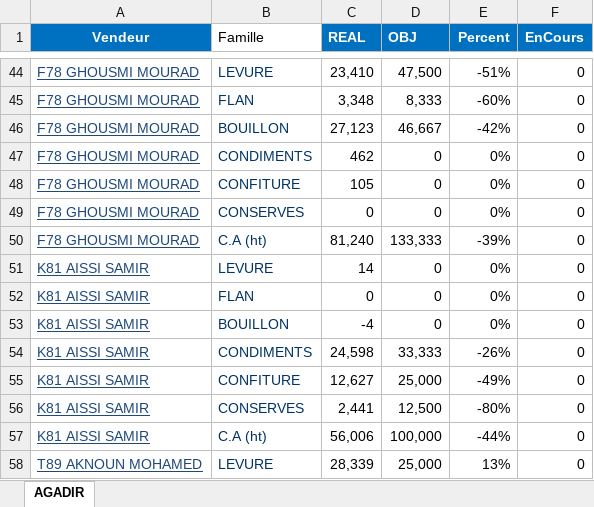
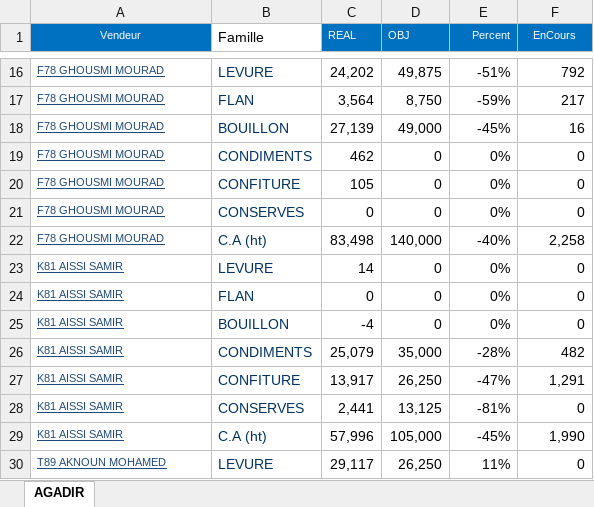
Before and after one commit to guostonline/CDZ-dashboard, an Excel workbook: finale.xlsx, sheet AGADIR, drawn as a sheet; only a part is shown, gaps mark what is left out; values as stored, in another font and other column widths than the file's, no borders; conditional formats not drawn; addresses are those after the commit; the diff covers the shown part only; the diff names each change by its address in the sheet, - before the commit and + after, or states it on an @@ line.

```diff
--- a/finale.xlsx (sheet AGADIR)
+++ b/finale.xlsx (sheet AGADIR)
@@ A1 text size: smaller, bold: on → off @@
@@ C1:F1 text size: smaller, bold: on → off @@
@@ A16:A30 text size: smaller @@
-C16 (REAL): 23,410
+C16 (REAL): 24,202
-D16 (OBJ): 47,500
+D16 (OBJ): 49,875
-F16 (EnCours): 0
+F16 (EnCours): 792
-C17 (REAL): 3,348
+C17 (REAL): 3,564
-D17 (OBJ): 8,333
+D17 (OBJ): 8,750
-E17 (Percent): -60%
+E17 (Percent): -59%
-F17 (EnCours): 0
+F17 (EnCours): 217
-C18 (REAL): 27,123
+C18 (REAL): 27,139
-D18 (OBJ): 46,667
+D18 (OBJ): 49,000
-E18 (Percent): -42%
+E18 (Percent): -45%
-F18 (EnCours): 0
+F18 (EnCours): 16
-C22 (REAL): 81,240
+C22 (REAL): 83,498
-D22 (OBJ): 133,333
+D22 (OBJ): 140,000
-E22 (Percent): -39%
+E22 (Percent): -40%
-F22 (EnCours): 0
+F22 (EnCours): 2,258
-C26 (REAL): 24,598
+C26 (REAL): 25,079
-D26 (OBJ): 33,333
+D26 (OBJ): 35,000
-E26 (Percent): -26%
+E26 (Percent): -28%
-F26 (EnCours): 0
+F26 (EnCours): 482
-C27 (REAL): 12,627
+C27 (REAL): 13,917
-D27 (OBJ): 25,000
+D27 (OBJ): 26,250
-E27 (Percent): -49%
+E27 (Percent): -47%
-F27 (EnCours): 0
+F27 (EnCours): 1,291
-D28 (OBJ): 12,500
+D28 (OBJ): 13,125
-E28 (Percent): -80%
+E28 (Percent): -81%
-C29 (REAL): 56,006
+C29 (REAL): 57,996
-D29 (OBJ): 100,000
+D29 (OBJ): 105,000
-E29 (Percent): -44%
+E29 (Percent): -45%
-F29 (EnCours): 0
+F29 (EnCours): 1,990
-C30 (REAL): 28,339
+C30 (REAL): 29,117
-D30 (OBJ): 25,000
+D30 (OBJ): 26,250
-E30 (Percent): 13%
+E30 (Percent): 11%
```
Also changed, not shown: 1 added row, 29 removed rows, 386 edited cells and cell formats elsewhere in this sheet, 16 other files.
